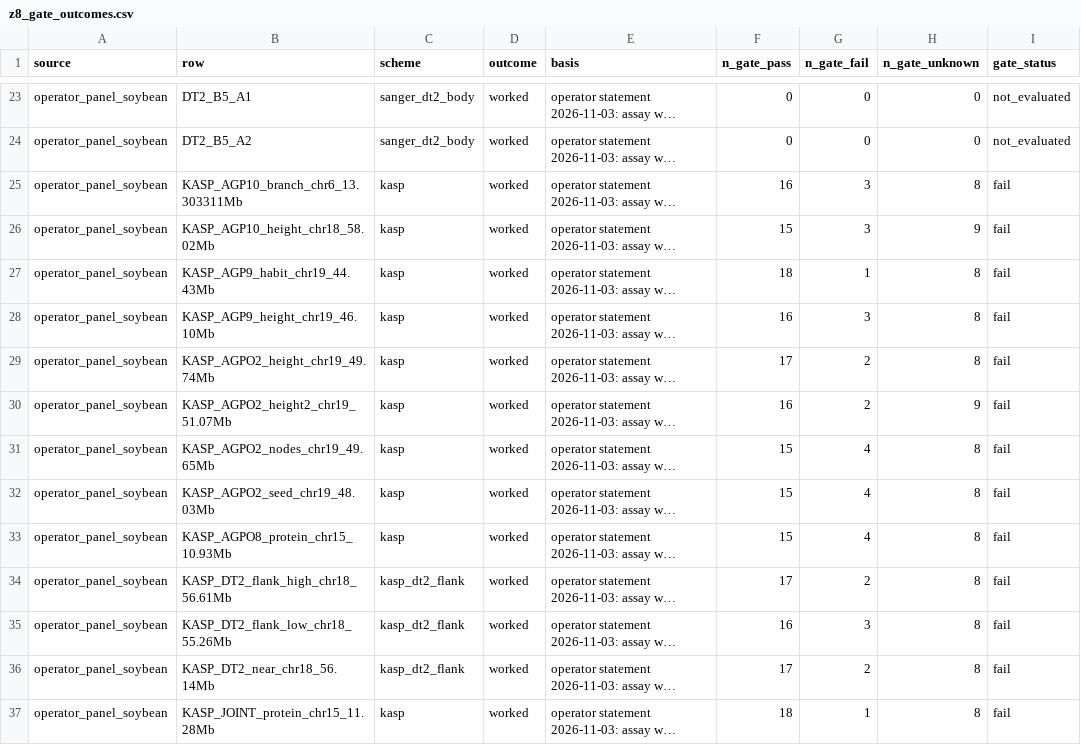
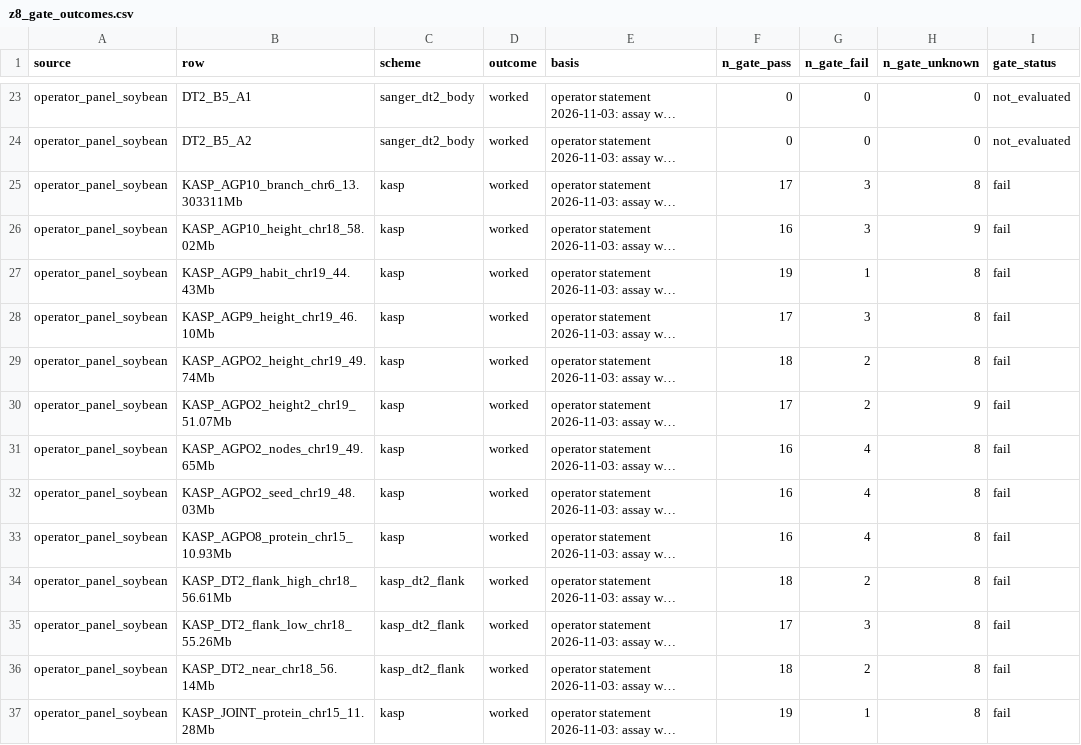
Before and after one commit to Stathmin/tidymarkers, a CSV file: inst/extdata/z8_gate_outcomes.csv, drawn as a sheet; only a part is shown, gaps mark what is left out; long unchanged cells end in …; the diff names each change by its address in the sheet, - before the commit and + after, or states it on an @@ line.

Commit message:
docs: reconcile the Tm offsets, the ledger counts and the criterion rows
The four temperature offsets the README quotes measure four different
things, and the prose let them read as one number. State the axis with
each one, and derive the criterion counts from the data in a guard so
they cannot drift again.

- README: name the axis under each offset (measurement, alternate
  computation, divalent term, a different quantity); split the 165-word
  bullet so the prose gate holds.
- VALIDATION: 145 of 146 named CSVs, 129 covered by a `test` row, 20
  blocked = 10 `none` + 10 with a real extract (the file said 23 and 129
  in different places). kcal/mol where the quantity is a free energy.
- R/marker_dpcr.R + Rd + data-raw/mm2020.R: the three-step Tm
  decomposition, replaced by ZW3.4 where the older note was superseded.
- ROADMAP, decision-audit, reading-results: 212->213 criteria, 63->64
  package assumptions, 71->72 rule-of-thumb, 132->134 sources.
- science_ledger.csv: row 323 carried the wrong reason for `blocked`.
- z8_gate_outcomes.csv: regenerate. 0db47ff changed the soybean gate
  fixture after the table was last built, so `n_gate_pass` said 15 where
  the join gives 16.
- dev/check-docs.R: section 8 re-derives the counts from the CSVs and
  asserts each quoted string, plus the three-step Tm text in the five
  files that state it.

```diff
--- a/inst/extdata/z8_gate_outcomes.csv
+++ b/inst/extdata/z8_gate_outcomes.csv
-F25 (n_gate_pass): 16
+F25 (n_gate_pass): 17
-F26 (n_gate_pass): 15
+F26 (n_gate_pass): 16
-F27 (n_gate_pass): 18
+F27 (n_gate_pass): 19
-F28 (n_gate_pass): 16
+F28 (n_gate_pass): 17
-F29 (n_gate_pass): 17
+F29 (n_gate_pass): 18
-F30 (n_gate_pass): 16
+F30 (n_gate_pass): 17
-F31:F33 (n_gate_pass): 15
+F31:F33 (n_gate_pass): 16
-F34 (n_gate_pass): 17
+F34 (n_gate_pass): 18
-F35 (n_gate_pass): 16
+F35 (n_gate_pass): 17
-F36 (n_gate_pass): 17
+F36 (n_gate_pass): 18
-F37 (n_gate_pass): 18
+F37 (n_gate_pass): 19
```
Also changed, not shown: inst/extdata/science_ledger.csv, 11 other files.
